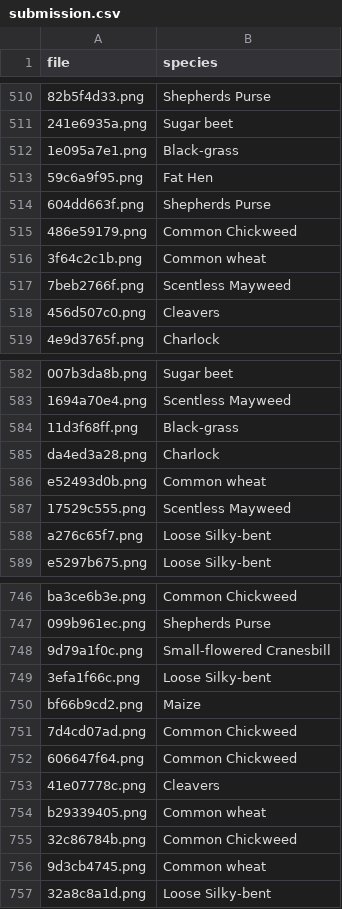
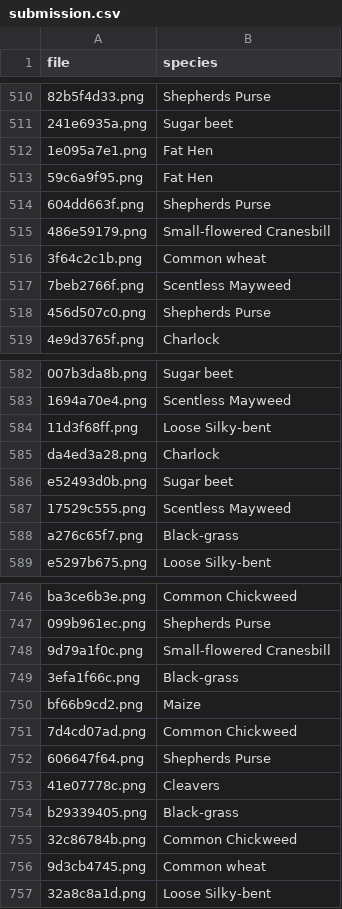
Before and after one commit to CutieOwl/kaggle-practice, a CSV file: Plant Seedlings Classification/submission.csv, drawn as a sheet; only a part is shown, gaps mark what is left out; the diff covers the shown part only; the diff names each change by its address in the sheet, - before the commit and + after, or states it on an @@ line.

```diff
--- a/Plant Seedlings Classification/submission.csv
+++ b/Plant Seedlings Classification/submission.csv
-B512 (species): Black-grass
+B512 (species): Fat Hen
-B515 (species): Common Chickweed
+B515 (species): Small-flowered Cranesbill
-B518 (species): Cleavers
+B518 (species): Shepherds Purse
-B584 (species): Black-grass
+B584 (species): Loose Silky-bent
-B586 (species): Common wheat
+B586 (species): Sugar beet
-B588 (species): Loose Silky-bent
+B588 (species): Black-grass
-B749 (species): Loose Silky-bent
+B749 (species): Black-grass
-B752 (species): Common Chickweed
+B752 (species): Shepherds Purse
-B754 (species): Common wheat
+B754 (species): Black-grass
```
Also changed, not shown: 66 edited cells elsewhere in this file, 3 other files.
